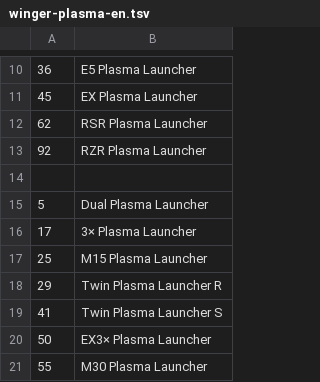
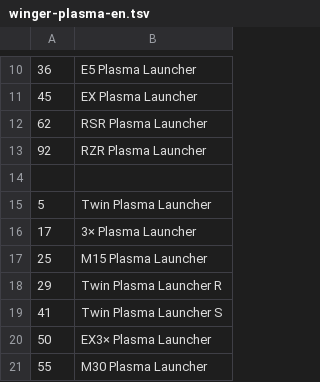
Before and after one commit to zeddidragon/sgott, a TSV file: data/2PV2/winger-plasma-en.tsv, drawn as a sheet; only a part is shown, gaps mark what is left out.

```diff
--- a/data/2PV2/winger-plasma-en.tsv
+++ b/data/2PV2/winger-plasma-en.tsv
@@ -14,3 +14,3 @@
 
-5	Dual Plasma Launcher
+5	Twin Plasma Launcher
 17	3× Plasma Launcher
```
Also changed, not shown: data/1/ranger-grenade.tsv, data/2PV2/winger-electro-en.tsv, 35 other files.
